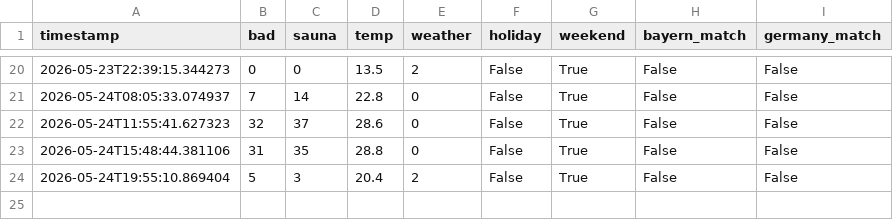
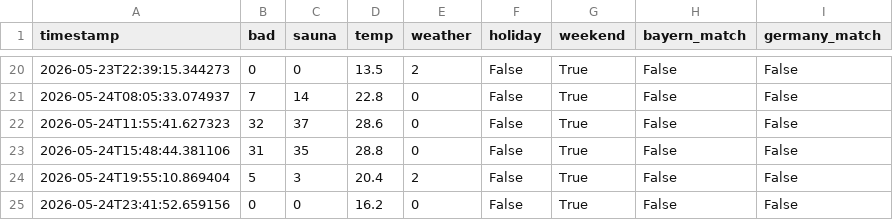
Before and after one commit to kilianmannl-cloud/therme-tracker, a CSV file: docs/history.csv, drawn as a sheet; only a part is shown, gaps mark what is left out; the diff names each change by its address in the sheet, - before the commit and + after, or states it on an @@ line.

```diff
--- a/docs/history.csv
+++ b/docs/history.csv
+row 25: 2026-05-24T23:41:52.659156 | 0 | 0 | 16.2 | 0 | False | True | False | False
```
Also changed, not shown: data/history.csv, 1 other file.
